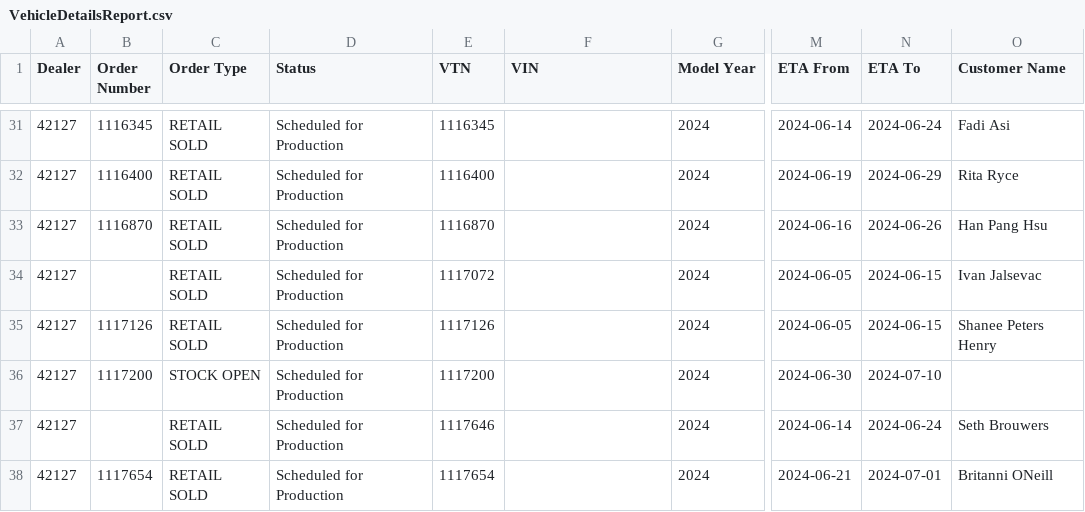
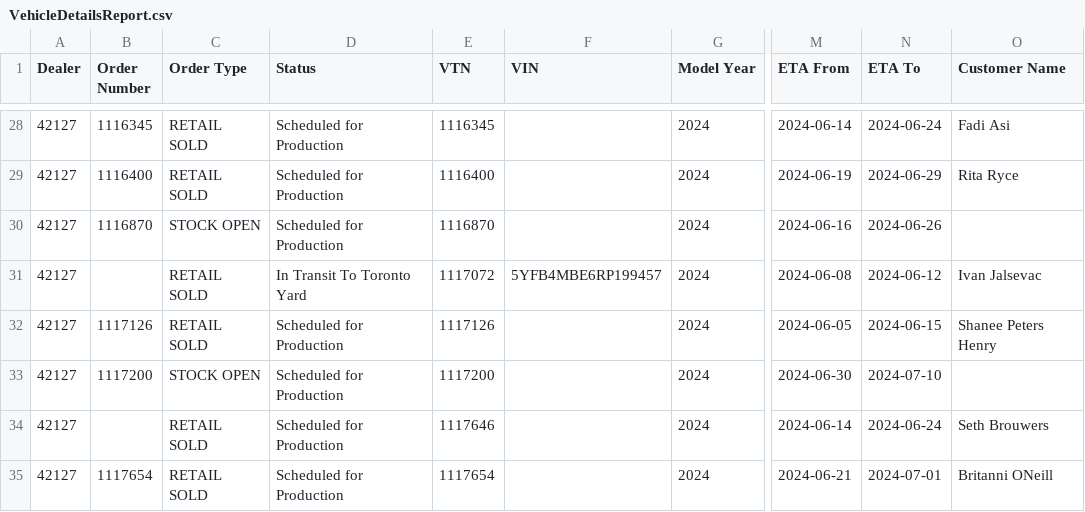
Before and after one commit to harinderlabana/eta-buddy-dev, a CSV file: public/VehicleDetailsReport.csv, drawn as a sheet; only a part is shown, gaps mark what is left out; addresses are those after the commit; the diff covers the shown part only; the diff names each change by its address in the sheet, - before the commit and + after, or states it on an @@ line.

```diff
--- a/public/VehicleDetailsReport.csv
+++ b/public/VehicleDetailsReport.csv
-C30 (Order Type): RETAIL SOLD
+C30 (Order Type): STOCK OPEN
-O30 (Customer Name): Han Pang Hsu
+O30 (Customer Name): (empty)
-D31 (Status): Scheduled for Production
+D31 (Status): In Transit To Toronto Yard
-F31 (VIN): (empty)
+F31 (VIN): 5YFB4MBE6RP199457
-M31 (ETA From): 2024-06-05
+M31 (ETA From): 2024-06-08
-N31 (ETA To): 2024-06-15
+N31 (ETA To): 2024-06-12
```
Also changed, not shown: 7 removed rows and 69 edited cells elsewhere in this file, public/OrderData.csv, 1 other file.
